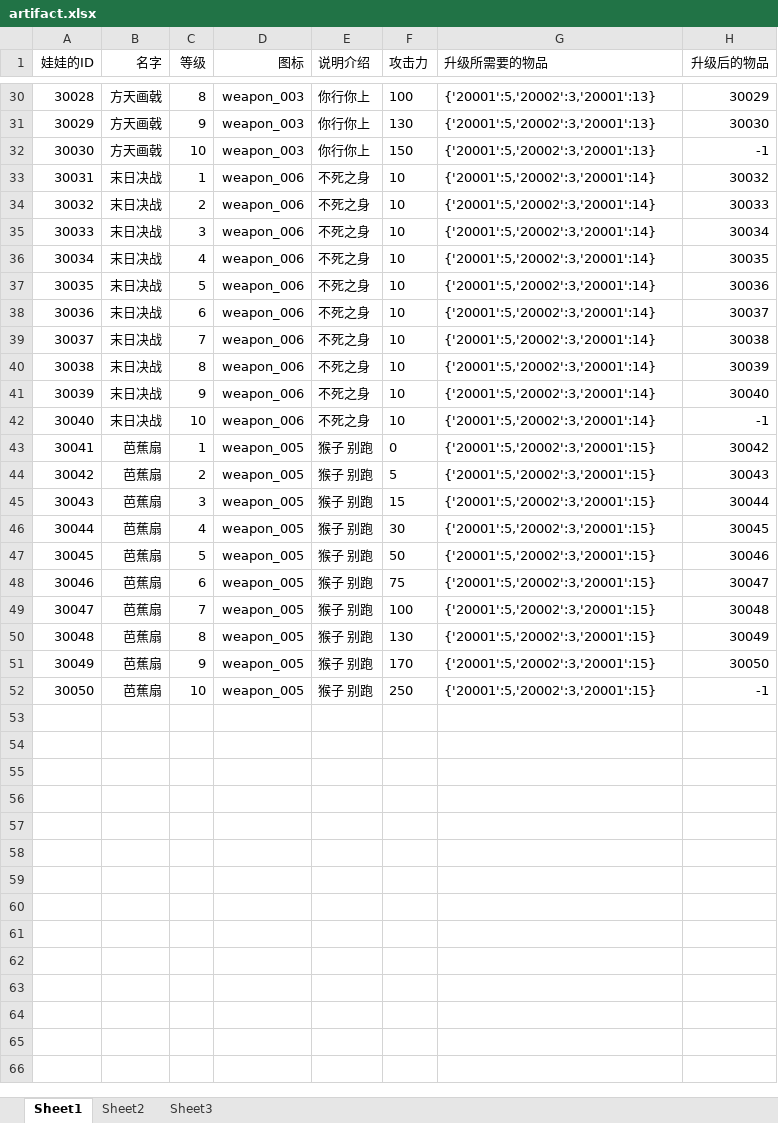
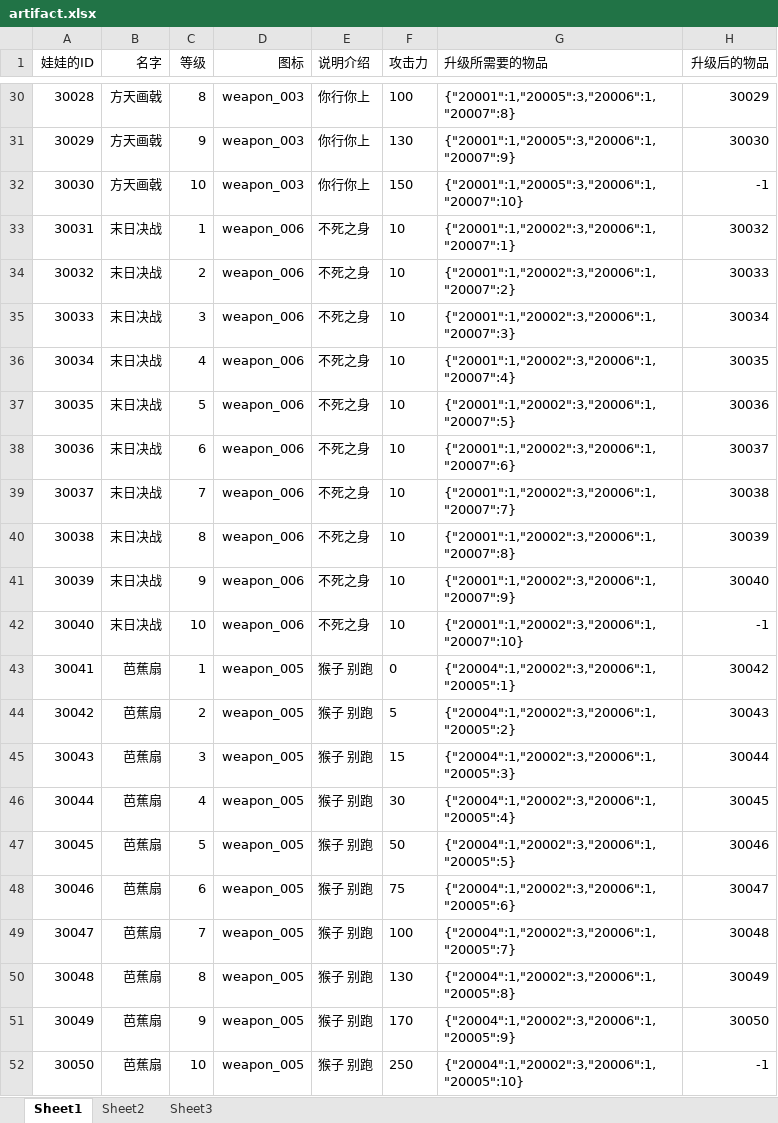
Before and after one commit to sorryone/GrabDoll, an Excel workbook: grabDoll/config/artifact.xlsx, sheet Sheet1, drawn as a sheet; only a part is shown, gaps mark what is left out; values as stored, in another font and other column widths than the file's, no borders; the diff covers the shown part only; the diff names each change by its address in the sheet, - before the commit and + after, or states it on an @@ line.

```diff
--- a/grabDoll/config/artifact.xlsx (sheet Sheet1)
+++ b/grabDoll/config/artifact.xlsx (sheet Sheet1)
-G30 (升级所需要的物品): {'20001':5,'20002':3,'20001':13}
+G30 (升级所需要的物品): {"20001":1,"20005":3,"20006":1,"20007":8}
-G31 (升级所需要的物品): {'20001':5,'20002':3,'20001':13}
+G31 (升级所需要的物品): {"20001":1,"20005":3,"20006":1,"20007":9}
-G32 (升级所需要的物品): {'20001':5,'20002':3,'20001':13}
+G32 (升级所需要的物品): {"20001":1,"20005":3,"20006":1,"20007":10}
-G33 (升级所需要的物品): {'20001':5,'20002':3,'20001':14}
+G33 (升级所需要的物品): {"20001":1,"20002":3,"20006":1,"20007":1}
-G34 (升级所需要的物品): {'20001':5,'20002':3,'20001':14}
+G34 (升级所需要的物品): {"20001":1,"20002":3,"20006":1,"20007":2}
-G35 (升级所需要的物品): {'20001':5,'20002':3,'20001':14}
+G35 (升级所需要的物品): {"20001":1,"20002":3,"20006":1,"20007":3}
-G36 (升级所需要的物品): {'20001':5,'20002':3,'20001':14}
+G36 (升级所需要的物品): {"20001":1,"20002":3,"20006":1,"20007":4}
-G37 (升级所需要的物品): {'20001':5,'20002':3,'20001':14}
+G37 (升级所需要的物品): {"20001":1,"20002":3,"20006":1,"20007":5}
-G38 (升级所需要的物品): {'20001':5,'20002':3,'20001':14}
+G38 (升级所需要的物品): {"20001":1,"20002":3,"20006":1,"20007":6}
-G39 (升级所需要的物品): {'20001':5,'20002':3,'20001':14}
+G39 (升级所需要的物品): {"20001":1,"20002":3,"20006":1,"20007":7}
-G40 (升级所需要的物品): {'20001':5,'20002':3,'20001':14}
+G40 (升级所需要的物品): {"20001":1,"20002":3,"20006":1,"20007":8}
-G41 (升级所需要的物品): {'20001':5,'20002':3,'20001':14}
+G41 (升级所需要的物品): {"20001":1,"20002":3,"20006":1,"20007":9}
-G42 (升级所需要的物品): {'20001':5,'20002':3,'20001':14}
+G42 (升级所需要的物品): {"20001":1,"20002":3,"20006":1,"20007":10}
-G43 (升级所需要的物品): {'20001':5,'20002':3,'20001':15}
+G43 (升级所需要的物品): {"20004":1,"20002":3,"20006":1,"20005":1}
-G44 (升级所需要的物品): {'20001':5,'20002':3,'20001':15}
+G44 (升级所需要的物品): {"20004":1,"20002":3,"20006":1,"20005":2}
-G45 (升级所需要的物品): {'20001':5,'20002':3,'20001':15}
+G45 (升级所需要的物品): {"20004":1,"20002":3,"20006":1,"20005":3}
-G46 (升级所需要的物品): {'20001':5,'20002':3,'20001':15}
+G46 (升级所需要的物品): {"20004":1,"20002":3,"20006":1,"20005":4}
-G47 (升级所需要的物品): {'20001':5,'20002':3,'20001':15}
+G47 (升级所需要的物品): {"20004":1,"20002":3,"20006":1,"20005":5}
-G48 (升级所需要的物品): {'20001':5,'20002':3,'20001':15}
+G48 (升级所需要的物品): {"20004":1,"20002":3,"20006":1,"20005":6}
-G49 (升级所需要的物品): {'20001':5,'20002':3,'20001':15}
+G49 (升级所需要的物品): {"20004":1,"20002":3,"20006":1,"20005":7}
-G50 (升级所需要的物品): {'20001':5,'20002':3,'20001':15}
+G50 (升级所需要的物品): {"20004":1,"20002":3,"20006":1,"20005":8}
-G51 (升级所需要的物品): {'20001':5,'20002':3,'20001':15}
+G51 (升级所需要的物品): {"20004":1,"20002":3,"20006":1,"20005":9}
-G52 (升级所需要的物品): {'20001':5,'20002':3,'20001':15}
+G52 (升级所需要的物品): {"20004":1,"20002":3,"20006":1,"20005":10}
```
Also changed, not shown: 27 edited cells elsewhere in this sheet.
